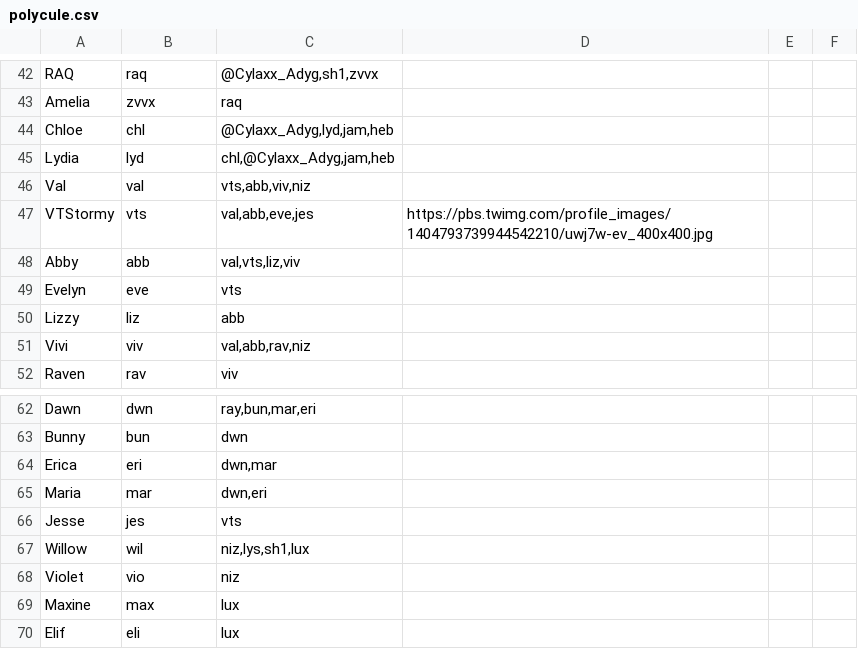
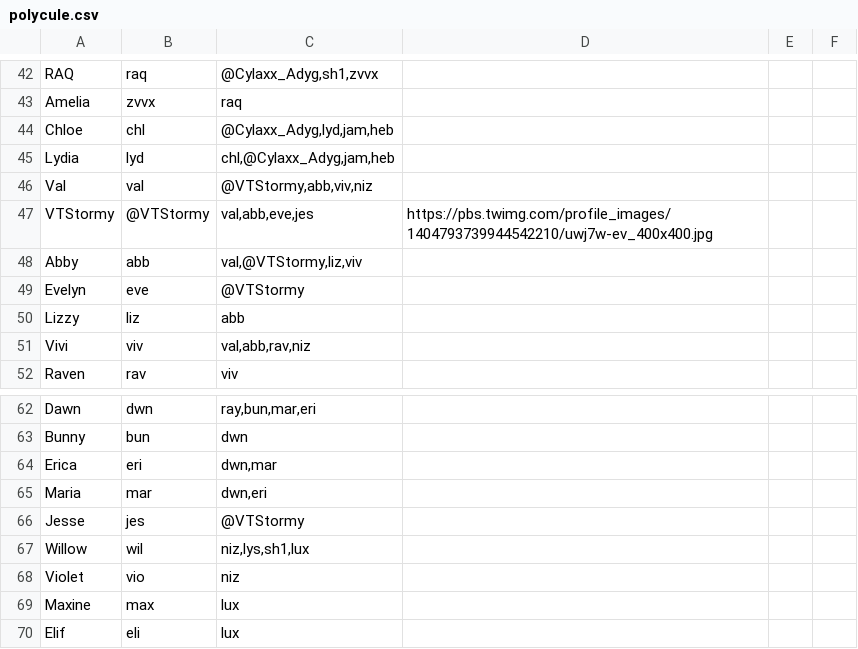
Before and after one commit to ThePolycule/ThePolycule, a CSV file: polycule.csv, drawn as a sheet; only a part is shown, gaps mark what is left out.

Commit message:
twitter handle

```diff
--- a/polycule.csv
+++ b/polycule.csv
@@ -45,6 +45,6 @@ Chloe,chl,"@Cylaxx_Adyg,lyd,jam,heb",
 Lydia,lyd,"chl,@Cylaxx_Adyg,jam,heb",
-Val,val,"vts,abb,viv,niz",
-VTStormy,vts,"val,abb,eve,jes",https://pbs.twimg.com/profile_images/1404793739944542210/uwj7w-ev_400x400.jpg
-Abby,abb,"val,vts,liz,viv",
-Evelyn,eve,"vts",
+Val,val,"@VTStormy,abb,viv,niz",
+VTStormy,@VTStormy,"val,abb,eve,jes",https://pbs.twimg.com/profile_images/1404793739944542210/uwj7w-ev_400x400.jpg
+Abby,abb,"val,@VTStormy,liz,viv",
+Evelyn,eve,"@VTStormy",
 Lizzy,liz,"abb",
@@ -65,3 +65,3 @@ Erica,eri,"dwn,mar",
 Maria,mar,"dwn,eri",
-Jesse,jes,"vts",
+Jesse,jes,"@VTStormy",
 Willow,wil,"niz,lys,sh1,lux",
```
